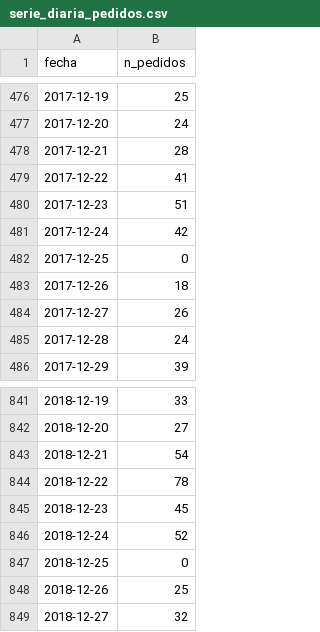
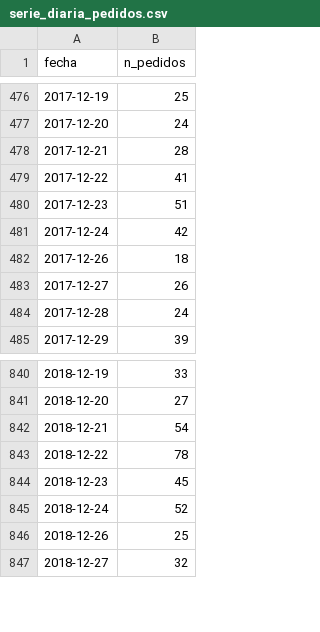
Before and after one commit to mjaalzago/TFG-prediccion-demanda, a CSV file: data/processed/serie_diaria_pedidos.csv, drawn as a sheet; only a part is shown, gaps mark what is left out; the diff names each change by its address in the sheet, - before the commit and + after, or states it on an @@ line.

```diff
--- a/data/processed/serie_diaria_pedidos.csv
+++ b/data/processed/serie_diaria_pedidos.csv
-row 482: 2017-12-25 | 0
-row 847: 2018-12-25 | 0
```
Also changed, not shown: 33 other files.
